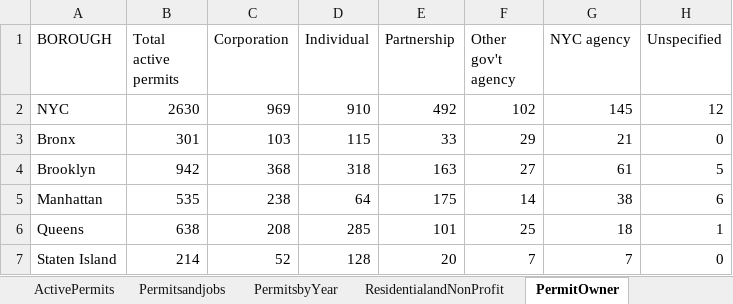
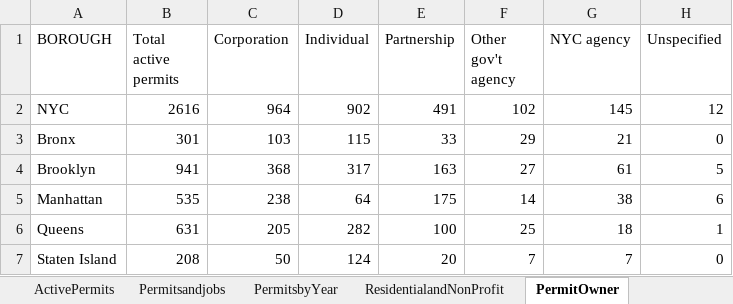
Before and after one commit to samriddhikhar3/wxy_tests_samriddhi, an Excel workbook: exports/active_permits.xlsx, sheet PermitOwner, drawn as a sheet; values as stored, in another font and other column widths than the file's, no borders; the diff names each change by its address in the sheet, - before the commit and + after, or states it on an @@ line.

Commit message:
Permits_update

```diff
--- a/exports/active_permits.xlsx (sheet PermitOwner)
+++ b/exports/active_permits.xlsx (sheet PermitOwner)
-B2 (Total active permits): 2630
+B2 (Total active permits): 2616
-C2 (Corporation): 969
+C2 (Corporation): 964
-D2 (Individual): 910
+D2 (Individual): 902
-E2 (Partnership): 492
+E2 (Partnership): 491
-B4 (Total active permits): 942
+B4 (Total active permits): 941
-D4 (Individual): 318
+D4 (Individual): 317
-B6 (Total active permits): 638
+B6 (Total active permits): 631
-C6 (Corporation): 208
+C6 (Corporation): 205
-D6 (Individual): 285
+D6 (Individual): 282
-E6 (Partnership): 101
+E6 (Partnership): 100
-B7 (Total active permits): 214
+B7 (Total active permits): 208
-C7 (Corporation): 52
+C7 (Corporation): 50
-D7 (Individual): 128
+D7 (Individual): 124
```
Also changed, not shown: sheet ActivePermits, sheet Permitsandjobs, sheet ResidentialandNonProfit, sheet RentBurden, sheet PermitsandRace, sheet PermitsandINcome, 1 more sheet, 3 other files.
